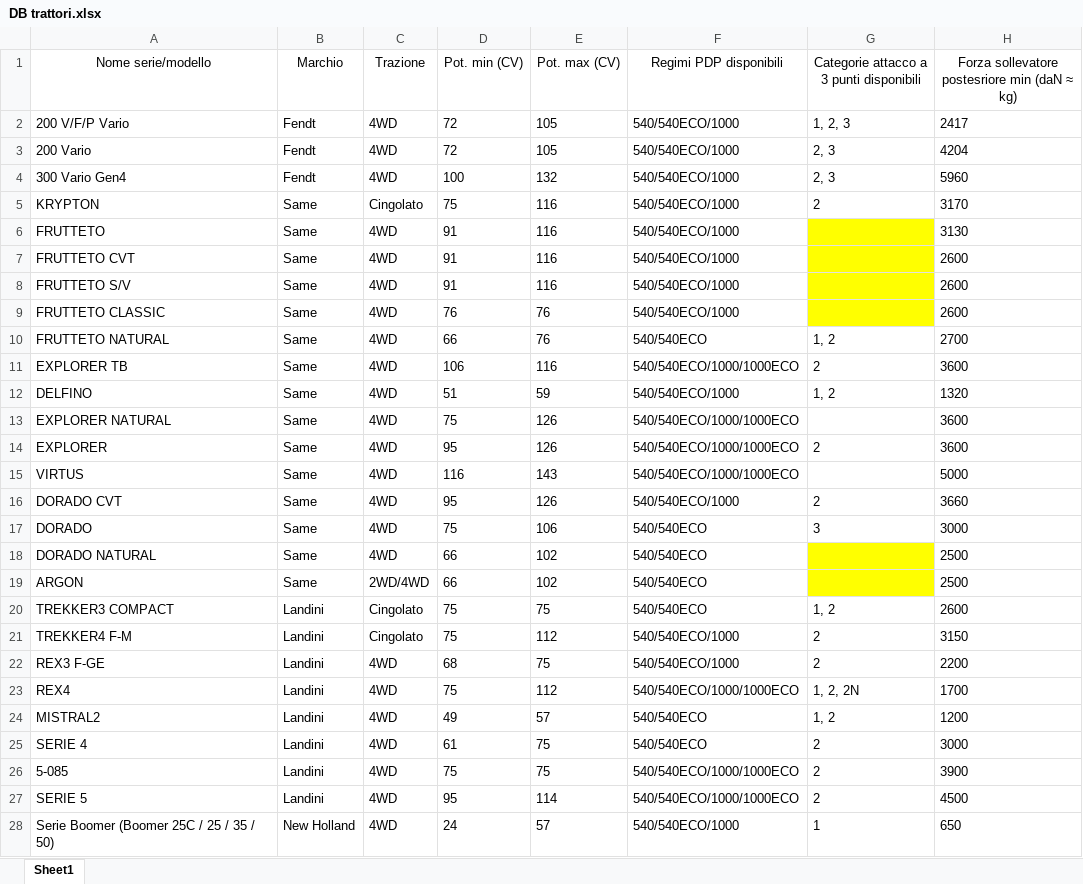
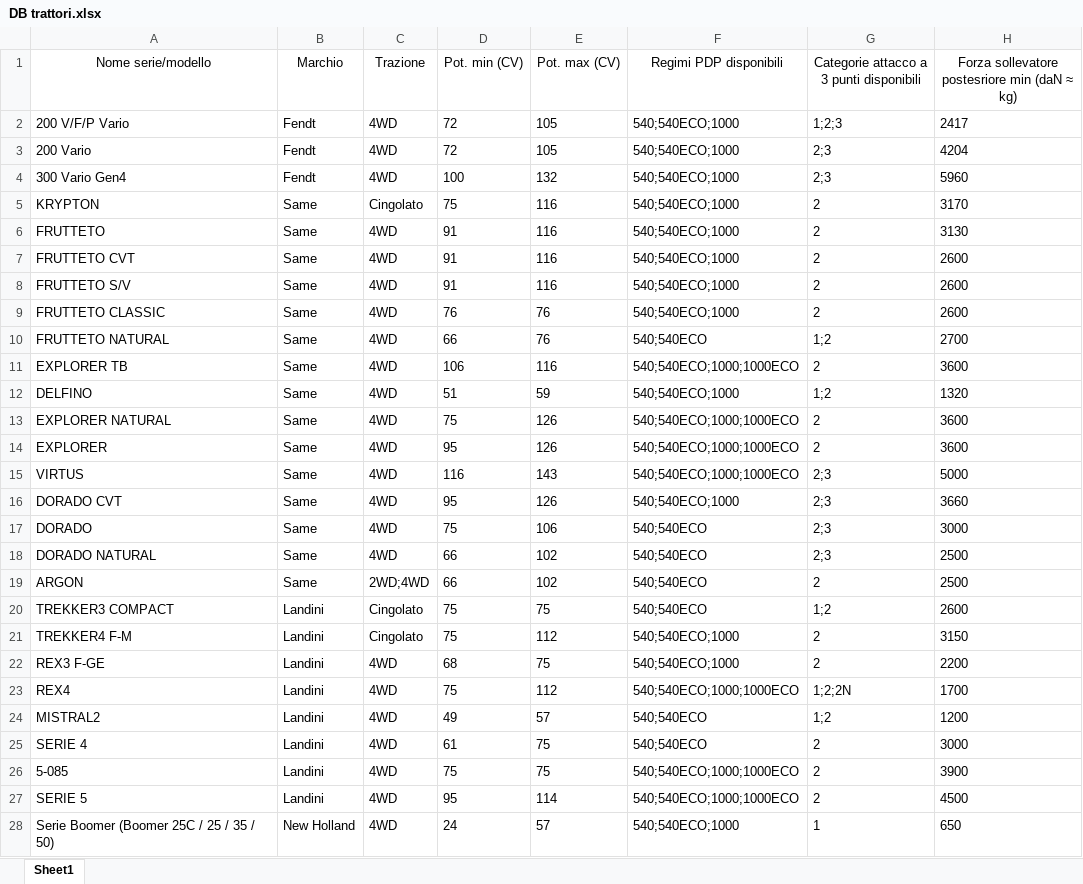
Before and after one commit to Lorenzo-Pozzi-MSc/Vibecoded-trattori, an Excel workbook: data/DB trattori.xlsx, sheet Sheet1, drawn as a sheet; only a part is shown; values as stored, in another font and other column widths than the file's, no borders; table styles not drawn; the diff covers the shown part only; the diff names each change by its address in the sheet, - before the commit and + after, or states it on an @@ line.

Commit message:
Refactor tractor and machine data handling
- Introduced _list_from_str utility function to parse string values into lists for traction types, attachment categories, and PTO speeds.
- Updated Tractor model to store traction types, attachment categories, and PTO speeds as lists instead of strings.
- Modified the filter logic to accommodate the new list structures for traction types and attachment categories.
- Refactored filter_machines_by_tractors function to work with lists of Tractor and Machine instances instead of DataFrames.
- Adjusted UI components to utilize the new data structures and ensure compatibility with the updated filtering logic.
- Enhanced ResultTab to handle lists of Tractor and Machine instances, improving the display and selection mechanisms.

```diff
--- a/data/DB trattori.xlsx (sheet Sheet1)
+++ b/data/DB trattori.xlsx (sheet Sheet1)
-F2:F9 (Regimi PDP disponibili): 540/540ECO/1000
+F2:F9 (Regimi PDP disponibili): 540;540ECO;1000
-G2: 1, 2, 3
+G2: 1;2;3
-G3:G4: 2, 3
+G3:G4: 2;3
-G6:G9: (empty)
+G6:G9: 2
-G6:G9 fill: #FFFF00
+G6:G9 fill: none
-F10 (Regimi PDP disponibili): 540/540ECO
+F10 (Regimi PDP disponibili): 540;540ECO
-G10: 1, 2
+G10: 1;2
-F11 (Regimi PDP disponibili): 540/540ECO/1000/1000ECO
+F11 (Regimi PDP disponibili): 540;540ECO;1000;1000ECO
-F12 (Regimi PDP disponibili): 540/540ECO/1000
+F12 (Regimi PDP disponibili): 540;540ECO;1000
-G12: 1, 2
+G12: 1;2
-F13:F15 (Regimi PDP disponibili): 540/540ECO/1000/1000ECO
+F13:F15 (Regimi PDP disponibili): 540;540ECO;1000;1000ECO
-G13: (empty)
+G13: 2
-G15: (empty)
+G15: 2;3
-F16 (Regimi PDP disponibili): 540/540ECO/1000
+F16 (Regimi PDP disponibili): 540;540ECO;1000
-G16: 2
+G16: 2;3
-F17:F20 (Regimi PDP disponibili): 540/540ECO
+F17:F20 (Regimi PDP disponibili): 540;540ECO
-G17: 3
+G17: 2;3
-G18: (empty)
+G18: 2;3
-G18:G19 fill: #FFFF00
+G18:G19 fill: none
-C19 (Trazione): 2WD/4WD
+C19 (Trazione): 2WD;4WD
-G19: (empty)
+G19: 2
-G20: 1, 2
+G20: 1;2
-F21:F22 (Regimi PDP disponibili): 540/540ECO/1000
+F21:F22 (Regimi PDP disponibili): 540;540ECO;1000
-F23 (Regimi PDP disponibili): 540/540ECO/1000/1000ECO
+F23 (Regimi PDP disponibili): 540;540ECO;1000;1000ECO
-G23: 1, 2, 2N
+G23: 1;2;2N
-F24:F25 (Regimi PDP disponibili): 540/540ECO
+F24:F25 (Regimi PDP disponibili): 540;540ECO
-G24: 1, 2
+G24: 1;2
-F26:F27 (Regimi PDP disponibili): 540/540ECO/1000/1000ECO
+F26:F27 (Regimi PDP disponibili): 540;540ECO;1000;1000ECO
-F28 (Regimi PDP disponibili): 540/540ECO/1000
+F28 (Regimi PDP disponibili): 540;540ECO;1000
```
Also changed, not shown: 51 edited cells and cell formats elsewhere in this sheet, data/DB Macchine.xlsx, 8 other files.
